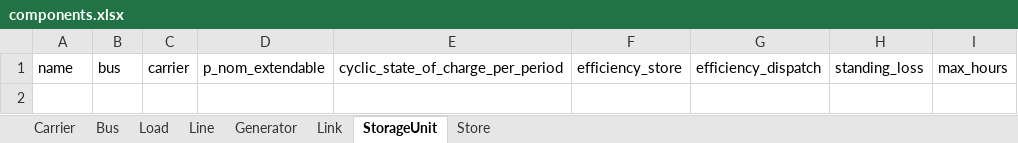
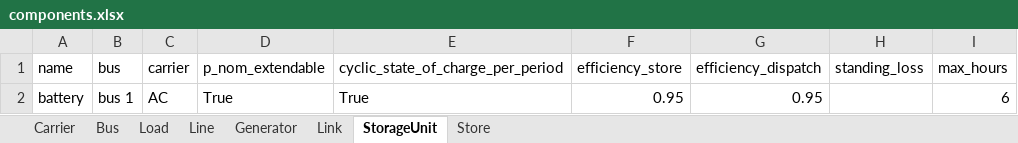
Before and after one commit to SPSUnipi/transformation_pypsa_smspp, an Excel workbook: data/components.xlsx, sheet StorageUnit, drawn as a sheet; values as stored, in another font and other column widths than the file's, no borders; the diff names each change by its address in the sheet, - before the commit and + after, or states it on an @@ line.

```diff
--- a/data/components.xlsx (sheet StorageUnit)
+++ b/data/components.xlsx (sheet StorageUnit)
+row 2: battery | bus 1 | AC | True | True | 0.95 | 0.95 |  | 6
```
Also changed, not shown: sheet Generator, sheet Carrier, data/costs.xlsx, data/parameters_smspp.xlsx, 9 other files.
